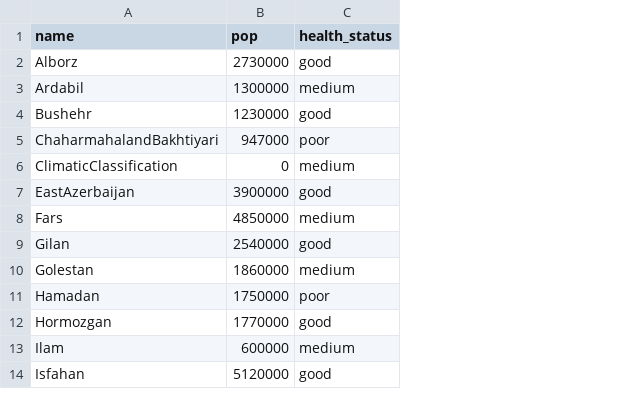
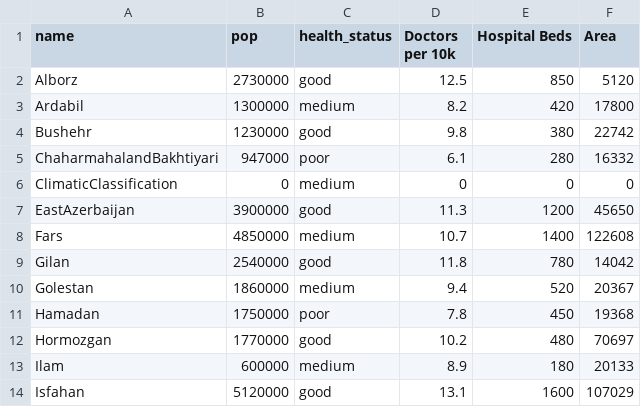
Before and after one commit to RezaSaboori/CardioMap, a CSV file: src/datasets/IranProvincesSample.csv, drawn as a sheet; only a part is shown; the diff names each change by its address in the sheet, - before the commit and + after, or states it on an @@ line.

Commit message:
feat: enhance CardsGrid component with new props structure and add healthcare data columns
- Update CardsGrid to use title, unit, value, and info props
- Add proper units and descriptions for each data field
- Add three new columns to IranProvincesSample.csv: Doctors per 10k, Hospital Beds, Area
- Improve card styling with unit and info display
- Convert data objects to structured card format in app.tsx

```diff
--- a/src/datasets/IranProvincesSample.csv
+++ b/src/datasets/IranProvincesSample.csv
+column D (Doctors per 10k), rows 2-14: 12.5 | 8.2 | 9.8 | 6.1 | 0 | 11.3 | 10.7 | 11.8 | 9.4 | 7.8 | 10.2 | 8.9 | 13.1
+column E (Hospital Beds), rows 2-14: 850 | 420 | 380 | 280 | 0 | 1200 | 1400 | 780 | 520 | 450 | 480 | 180 | 1600
+column F (Area), rows 2-14: 5120 | 17800 | 22742 | 16332 | 0 | 45650 | 122608 | 14042 | 20367 | 19368 | 70697 | 20133 | 107029
```
Also changed, not shown: 3 other files.
